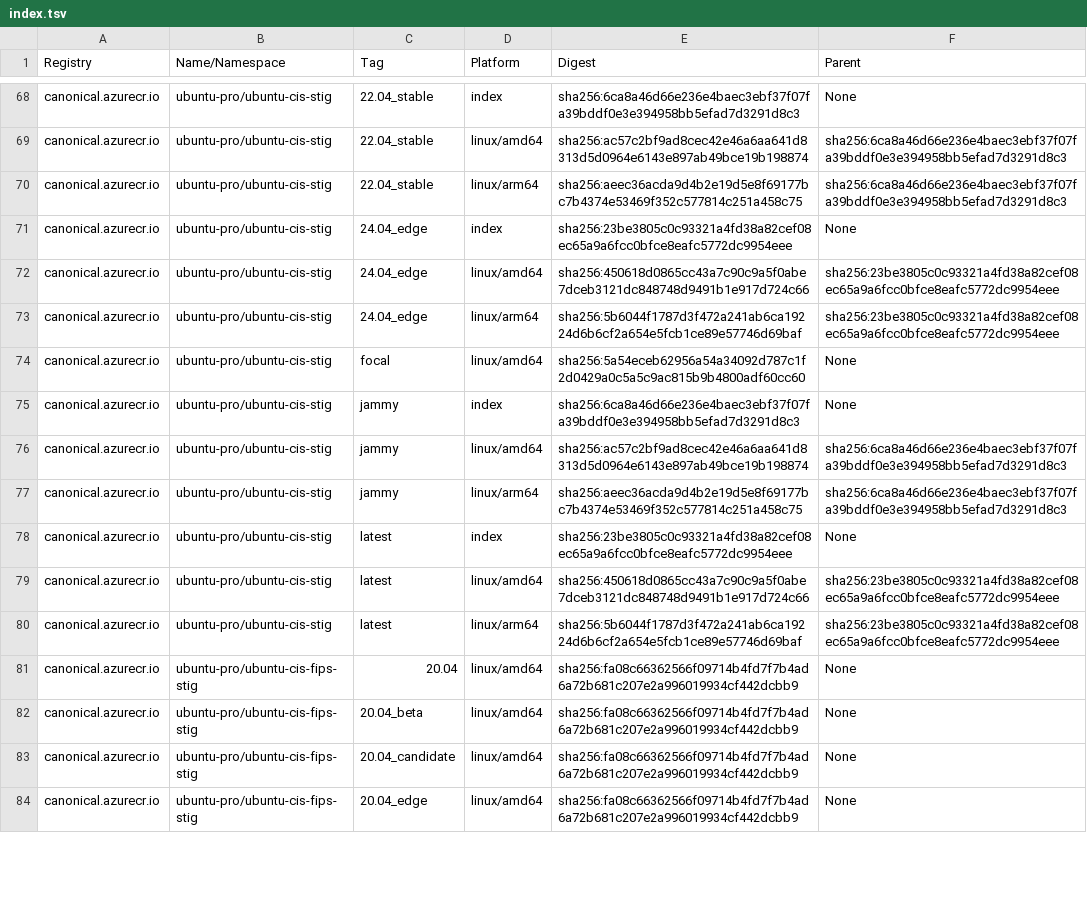
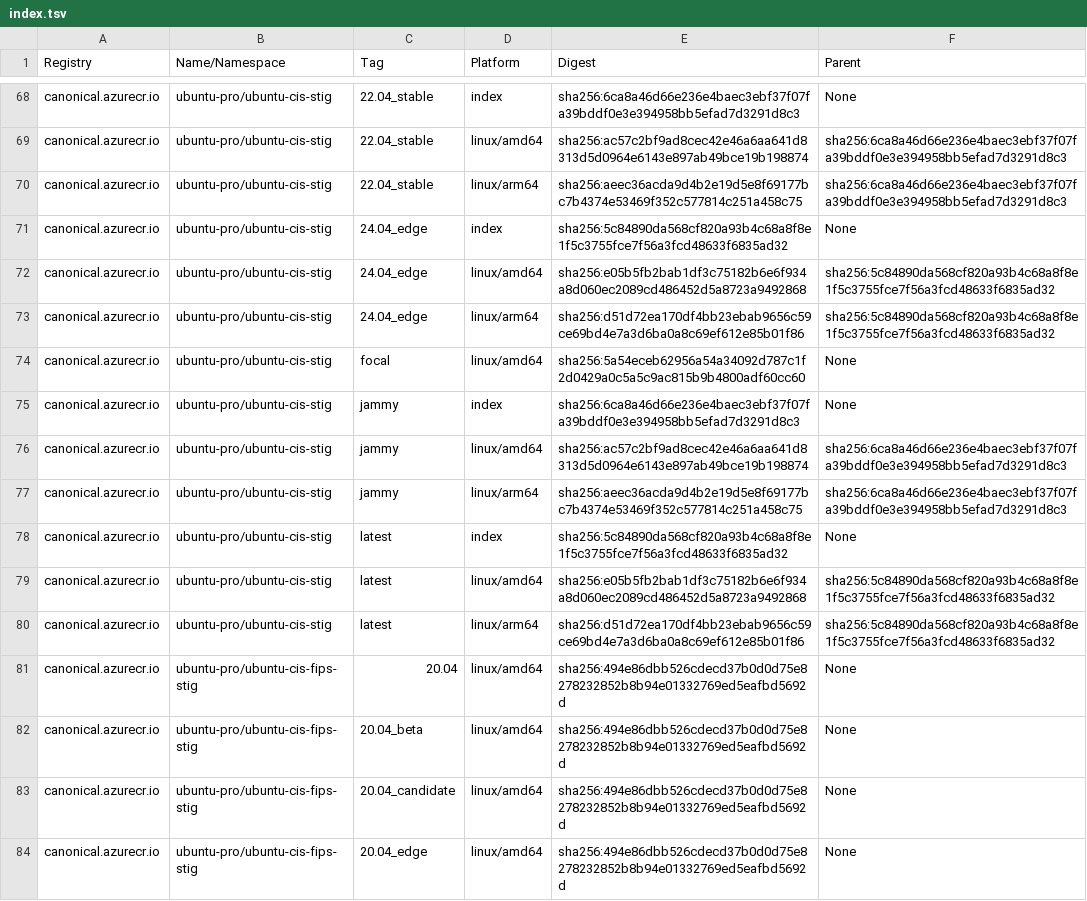
Before and after one commit to canonical/ironbank-catalog, a TSV file: canonical.azurecr.io/index.tsv, drawn as a sheet; only a part is shown, gaps mark what is left out; the diff covers the shown part only.

Commit message:
automatic site update

```diff
--- a/canonical.azurecr.io/index.tsv
+++ b/canonical.azurecr.io/index.tsv
@@ -70,5 +70,5 @@ canonical.azurecr.io	ubuntu-pro/ubuntu-cis-stig	22.04_stable	linux/amd64	sha256:
 canonical.azurecr.io	ubuntu-pro/ubuntu-cis-stig	22.04_stable	linux/arm64	sha256:aeec36acda9d4b2e19d5e8f69177bc7b4374e53469f352c577814c251a458c75	sha256:6ca8a46d66e236e4baec3ebf37f07fa39bddf0e3e394958bb5efad7d3291d8c3
-canonical.azurecr.io	ubuntu-pro/ubuntu-cis-stig	24.04_edge	index	sha256:23be3805c0c93321a4fd38a82cef08ec65a9a6fcc0bfce8eafc5772dc9954eee	None
-canonical.azurecr.io	ubuntu-pro/ubuntu-cis-stig	24.04_edge	linux/amd64	sha256:450618d0865cc43a7c90c9a5f0abe7dceb3121dc848748d9491b1e917d724c66	sha256:23be3805c0c93321a4fd38a82cef08ec65a9a6fcc0bfce8eafc5772dc9954eee
-canonical.azurecr.io	ubuntu-pro/ubuntu-cis-stig	24.04_edge	linux/arm64	sha256:5b6044f1787d3f472a241ab6ca19224d6b6cf2a654e5fcb1ce89e57746d69baf	sha256:23be3805c0c93321a4fd38a82cef08ec65a9a6fcc0bfce8eafc5772dc9954eee
+canonical.azurecr.io	ubuntu-pro/ubuntu-cis-stig	24.04_edge	index	sha256:5c84890da568cf820a93b4c68a8f8e1f5c3755fce7f56a3fcd48633f6835ad32	None
+canonical.azurecr.io	ubuntu-pro/ubuntu-cis-stig	24.04_edge	linux/amd64	sha256:e05b5fb2bab1df3c75182b6e6f934a8d060ec2089cd486452d5a8723a9492868	sha256:5c84890da568cf820a93b4c68a8f8e1f5c3755fce7f56a3fcd48633f6835ad32
+canonical.azurecr.io	ubuntu-pro/ubuntu-cis-stig	24.04_edge	linux/arm64	sha256:d51d72ea170df4bb23ebab9656c59ce69bd4e7a3d6ba0a8c69ef612e85b01f86	sha256:5c84890da568cf820a93b4c68a8f8e1f5c3755fce7f56a3fcd48633f6835ad32
 canonical.azurecr.io	ubuntu-pro/ubuntu-cis-stig	focal	linux/amd64	sha256:5a54eceb62956a54a34092d787c1f2d0429a0c5a5c9ac815b9b4800adf60cc60	None
@@ -77,8 +77,8 @@ canonical.azurecr.io	ubuntu-pro/ubuntu-cis-stig	jammy	linux/amd64	sha256:ac57c2b
 canonical.azurecr.io	ubuntu-pro/ubuntu-cis-stig	jammy	linux/arm64	sha256:aeec36acda9d4b2e19d5e8f69177bc7b4374e53469f352c577814c251a458c75	sha256:6ca8a46d66e236e4baec3ebf37f07fa39bddf0e3e394958bb5efad7d3291d8c3
-canonical.azurecr.io	ubuntu-pro/ubuntu-cis-stig	latest	index	sha256:23be3805c0c93321a4fd38a82cef08ec65a9a6fcc0bfce8eafc5772dc9954eee	None
-canonical.azurecr.io	ubuntu-pro/ubuntu-cis-stig	latest	linux/amd64	sha256:450618d0865cc43a7c90c9a5f0abe7dceb3121dc848748d9491b1e917d724c66	sha256:23be3805c0c93321a4fd38a82cef08ec65a9a6fcc0bfce8eafc5772dc9954eee
-canonical.azurecr.io	ubuntu-pro/ubuntu-cis-stig	latest	linux/arm64	sha256:5b6044f1787d3f472a241ab6ca19224d6b6cf2a654e5fcb1ce89e57746d69baf	sha256:23be3805c0c93321a4fd38a82cef08ec65a9a6fcc0bfce8eafc5772dc9954eee
-canonical.azurecr.io	ubuntu-pro/ubuntu-cis-fips-stig	20.04	linux/amd64	sha256:fa08c66362566f09714b4fd7f7b4ad6a72b681c207e2a996019934cf442dcbb9	None
-canonical.azurecr.io	ubuntu-pro/ubuntu-cis-fips-stig	20.04_beta	linux/amd64	sha256:fa08c66362566f09714b4fd7f7b4ad6a72b681c207e2a996019934cf442dcbb9	None
-canonical.azurecr.io	ubuntu-pro/ubuntu-cis-fips-stig	20.04_candidate	linux/amd64	sha256:fa08c66362566f09714b4fd7f7b4ad6a72b681c207e2a996019934cf442dcbb9	None
-canonical.azurecr.io	ubuntu-pro/ubuntu-cis-fips-stig	20.04_edge	linux/amd64	sha256:fa08c66362566f09714b4fd7f7b4ad6a72b681c207e2a996019934cf442dcbb9	None
+canonical.azurecr.io	ubuntu-pro/ubuntu-cis-stig	latest	index	sha256:5c84890da568cf820a93b4c68a8f8e1f5c3755fce7f56a3fcd48633f6835ad32	None
+canonical.azurecr.io	ubuntu-pro/ubuntu-cis-stig	latest	linux/amd64	sha256:e05b5fb2bab1df3c75182b6e6f934a8d060ec2089cd486452d5a8723a9492868	sha256:5c84890da568cf820a93b4c68a8f8e1f5c3755fce7f56a3fcd48633f6835ad32
+canonical.azurecr.io	ubuntu-pro/ubuntu-cis-stig	latest	linux/arm64	sha256:d51d72ea170df4bb23ebab9656c59ce69bd4e7a3d6ba0a8c69ef612e85b01f86	sha256:5c84890da568cf820a93b4c68a8f8e1f5c3755fce7f56a3fcd48633f6835ad32
+canonical.azurecr.io	ubuntu-pro/ubuntu-cis-fips-stig	20.04	linux/amd64	sha256:494e86dbb526cdecd37b0d0d75e8278232852b8b94e01332769ed5eafbd5692d	None
+canonical.azurecr.io	ubuntu-pro/ubuntu-cis-fips-stig	20.04_beta	linux/amd64	sha256:494e86dbb526cdecd37b0d0d75e8278232852b8b94e01332769ed5eafbd5692d	None
+canonical.azurecr.io	ubuntu-pro/ubuntu-cis-fips-stig	20.04_candidate	linux/amd64	sha256:494e86dbb526cdecd37b0d0d75e8278232852b8b94e01332769ed5eafbd5692d	None
+canonical.azurecr.io	ubuntu-pro/ubuntu-cis-fips-stig	20.04_edge	linux/amd64	sha256:494e86dbb526cdecd37b0d0d75e8278232852b8b94e01332769ed5eafbd5692d	None
```
Also changed, not shown: 37 edited cells elsewhere in this file.
